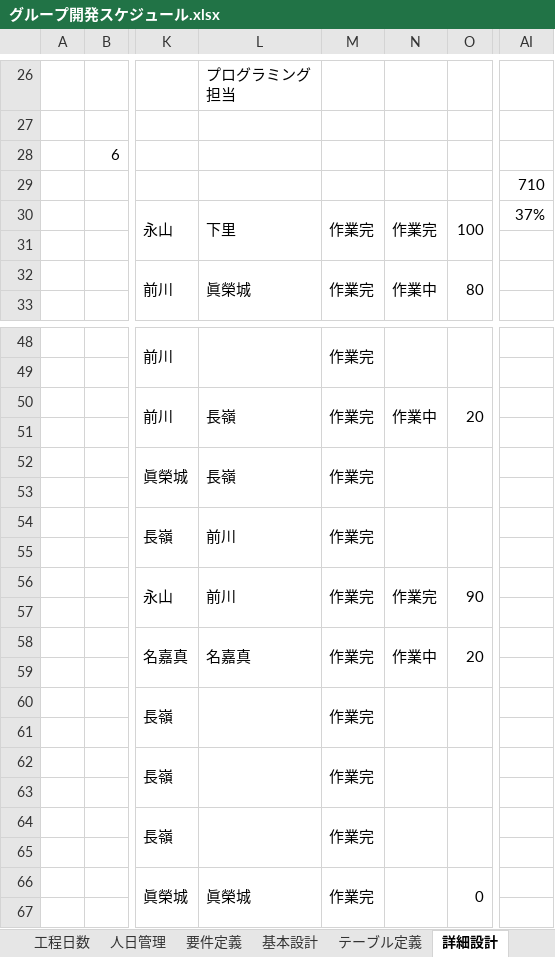
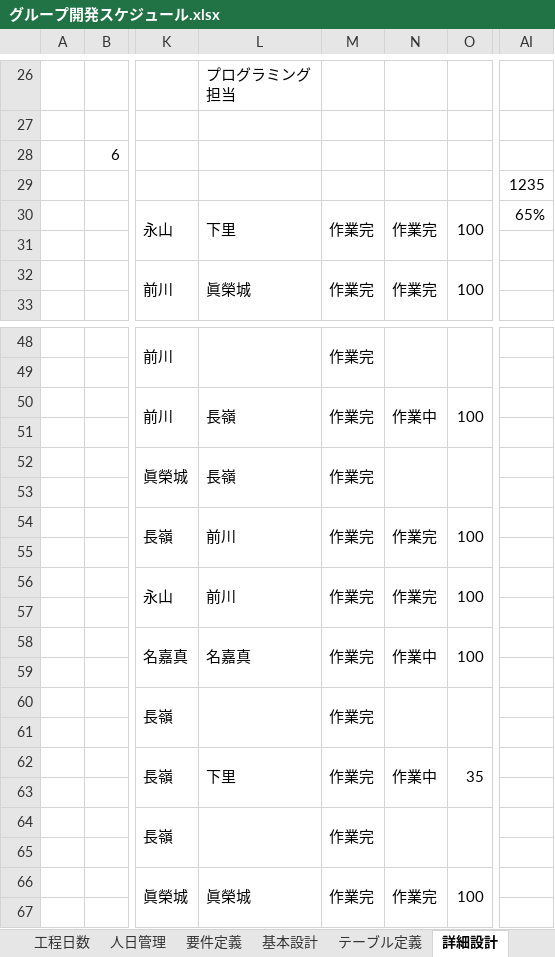
Before and after one commit to 21nakamayuuta/D-group, an Excel workbook: グループ開発スケジュール.xlsx, sheet 詳細設計, drawn as a sheet; only a part is shown, gaps mark what is left out; values as stored, in another font and other column widths than the file's, no cell formats; charts and pictures not drawn; the diff covers the shown part only; the diff names each change by its address in the sheet, - before the commit and + after, or states it on an @@ line.

```diff
--- a/グループ開発スケジュール.xlsx (sheet 詳細設計)
+++ b/グループ開発スケジュール.xlsx (sheet 詳細設計)
-AI29: 710
+AI29: 1235
-AI30: 37%
+AI30: 65%
-N32: 作業中
+N32: 作業完
-O32: 80
+O32: 100
-O50: 20
+O50: 100
-N54: (empty)
+N54: 作業完
-O54: (empty)
+O54: 100
-O56: 90
+O56: 100
-O58: 20
+O58: 100
-L62: (empty)
+L62: 下里
-N62: (empty)
+N62: 作業中
-O62: (empty)
+O62: 35
-N66: (empty)
+N66: 作業完
-O66: 0
+O66: 100
```
Also changed, not shown: 3 edited cells elsewhere in this sheet, sheet 人日管理, cell formats, formulas that keep their value, charts or pictures.
